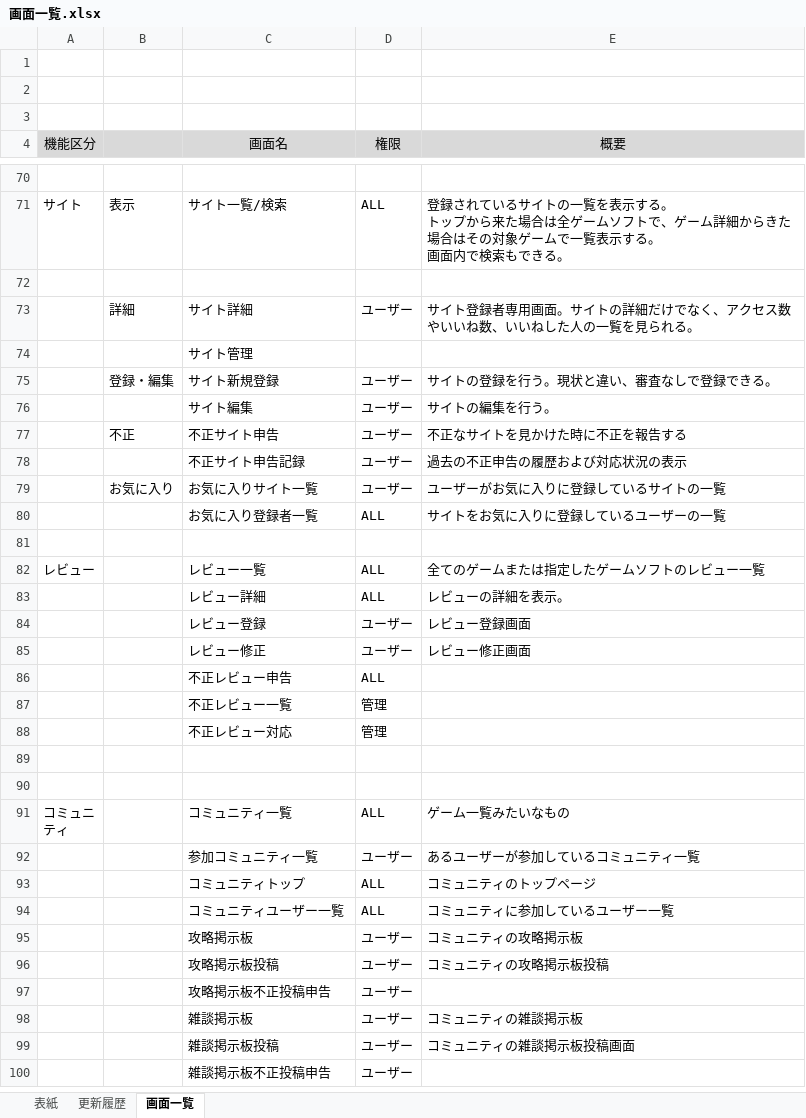
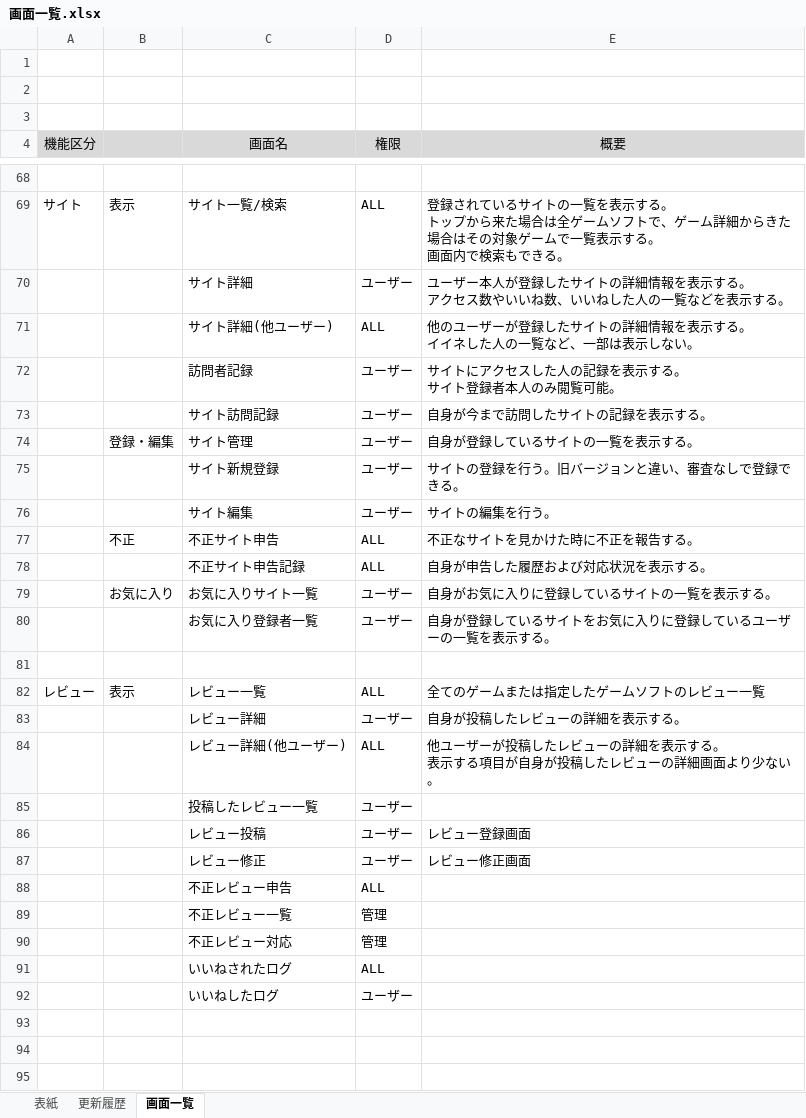
Before and after one commit to hucklefriend/hgs3, an Excel workbook: documents/layout/画面一覧.xlsx, sheet 画面一覧, drawn as a sheet; only a part is shown, gaps mark what is left out; the shorter side is filled out with more unchanged rows; values as stored, in another font and other column widths than the file's, no borders; charts and pictures not drawn; removed rows and columns are numbered as before the commit, all else as after; ↵ is a line break in a cell; the diff covers the shown part only; the diff names each change by its address in the sheet, - before the commit and + after, or states it on an @@ line.

```diff
--- a/documents/layout/画面一覧.xlsx (sheet 画面一覧)
+++ b/documents/layout/画面一覧.xlsx (sheet 画面一覧)
+row 70:  |  | サイト詳細 | ユーザー | ユーザー本人が登録したサイトの詳細情報を表示する。 ↵ アクセス数やいいね数、いいねした人の一覧などを表示する。
+row 71:  |  | サイト詳細(他ユーザー) | ALL | 他のユーザーが登録したサイトの詳細情報を表示する。 ↵ イイネした人の一覧など、一部は表示しない。
+row 72:  |  | 訪問者記録 | ユーザー | サイトにアクセスした人の記録を表示する。 ↵ サイト登録者本人のみ閲覧可能。
+row 73:  |  | サイト訪問記録 | ユーザー | 自身が今まで訪問したサイトの記録を表示する。
+row 74:  | 登録・編集 | サイト管理 | ユーザー | 自身が登録しているサイトの一覧を表示する。
+row 75:  |  | サイト新規登録 | ユーザー | サイトの登録を行う。旧バージョンと違い、審査なしで登録できる。
+row 77:  | 不正 | 不正サイト申告 | ALL | 不正なサイトを見かけた時に不正を報告する。
+row 78:  |  | 不正サイト申告記録 | ALL | 自身が申告した履歴および対応状況を表示する。
+row 79:  | お気に入り | お気に入りサイト一覧 | ユーザー | 自身がお気に入りに登録しているサイトの一覧を表示する。
+row 80:  |  | お気に入り登録者一覧 | ユーザー | 自身が登録しているサイトをお気に入りに登録しているユーザーの一覧を表示する。
-row 73:  | 詳細 | サイト詳細 | ユーザー | サイト登録者専用画面。サイトの詳細だけでなく、アクセス数やいいね数、いいねした人の一覧を見られる。
-row 74:  |  | サイト管理
-row 75:  | 登録・編集 | サイト新規登録 | ユーザー | サイトの登録を行う。現状と違い、審査なしで登録できる。
-row 77:  | 不正 | 不正サイト申告 | ユーザー | 不正なサイトを見かけた時に不正を報告する
-row 78:  |  | 不正サイト申告記録 | ユーザー | 過去の不正申告の履歴および対応状況の表示
-row 79:  | お気に入り | お気に入りサイト一覧 | ユーザー | ユーザーがお気に入りに登録しているサイトの一覧
-row 80:  |  | お気に入り登録者一覧 | ALL | サイトをお気に入りに登録しているユーザーの一覧
-row 81: (empty)
-B82: (empty)
+B82: 表示
-D83 (権限): ALL
+D83 (権限): ユーザー
-E83 (概要): レビューの詳細を表示。
+E83 (概要): 自身が投稿したレビューの詳細を表示する。
+row 84:  |  | レビュー詳細(他ユーザー) | ALL | 他ユーザーが投稿したレビューの詳細を表示する。 ↵ 表示する項目が自身が投稿したレビューの詳細画面より少ない。
+row 85:  |  | 投稿したレビュー一覧 | ユーザー
-C86 (画面名): レビュー登録
+C86 (画面名): レビュー投稿
+row 91:  |  | いいねされたログ | ALL
+row 92:  |  | いいねしたログ | ユーザー
+row 93: (empty)
```
Also changed, not shown: 2 removed rows and 2 edited cells elsewhere in this sheet, documents/layout/画面遷移図.xlsx.
